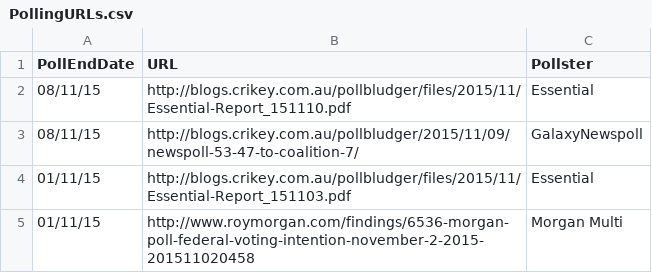
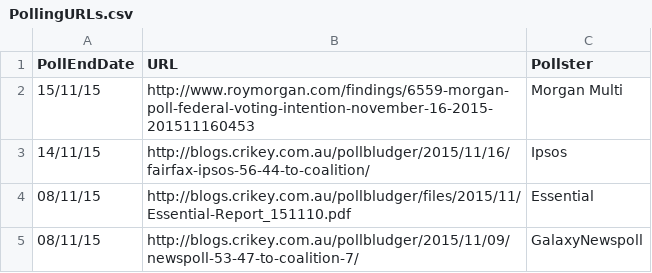
Before and after one commit to PhantomTrend/ptcode, a CSV file: PollingData/PollingURLs.csv, drawn as a sheet; only a part is shown; the shorter side is filled out with more unchanged rows; the diff names each change by its address in the sheet, - before the commit and + after, or states it on an @@ line.

Commit message:
Ipsos 14 Nov, Morgan 15 Nov

```diff
--- a/PollingData/PollingURLs.csv
+++ b/PollingData/PollingURLs.csv
+row 2: 15/11/15 | http://www.roymorgan.com/findings/6559-morgan-poll-federal-voting-intention-november-16-2015-201511160453 | Morgan Multi
+row 3: 14/11/15 | http://blogs.crikey.com.au/pollbludger/2015/11/16/fairfax-ipsos-56-44-to-coalition/ | Ipsos
```
Also changed, not shown: PollingData/National2ppData.csv, PollingData/NationalData.csv.
